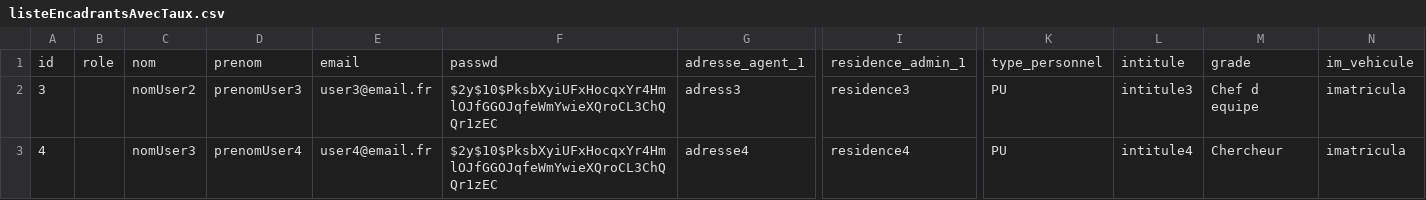
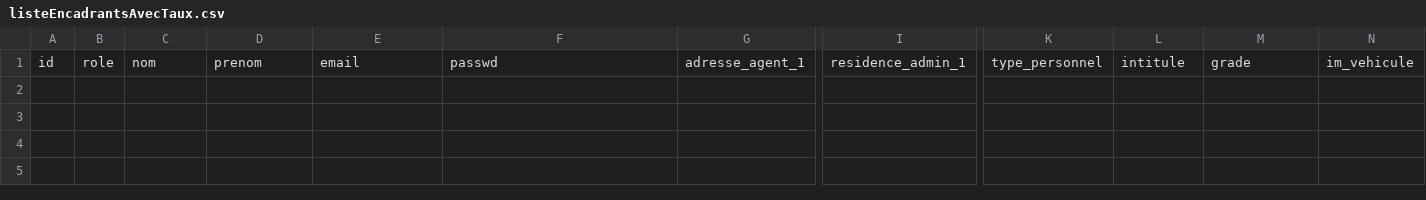
Before and after one commit to Millasta/Projet-LIFAT, a CSV file: cake3_7/webroot/listeEncadrantsAvecTaux.csv, drawn as a sheet; only a part is shown, gaps mark what is left out; rows hold the shown columns only; the diff names each change by its address in the sheet, - before the commit and + after, or states it on an @@ line.

```diff
--- a/cake3_7/webroot/listeEncadrantsAvecTaux.csv
+++ b/cake3_7/webroot/listeEncadrantsAvecTaux.csv
-row 2: 3 |  | nomUser2 | prenomUser3 | user3@email.fr | $2y$10$PksbXyiUFxHocqxYr4HmlOJfGGOJqfeWmYwieXQroCL3ChQQr1zEC | adress3 | residence3 | PU | intitule3 | Chef d equipe | imatricula
-row 3: 4 |  | nomUser3 | prenomUser4 | user4@email.fr | $2y$10$PksbXyiUFxHocqxYr4HmlOJfGGOJqfeWmYwieXQroCL3ChQQr1zEC | adresse4 | residence4 | PU | intitule4 | Chercheur | imatricula
```
Also changed, not shown: cake3_7/webroot/listeMembres.csv, 7 other files.
